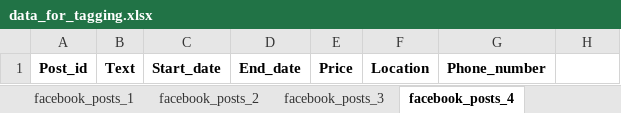
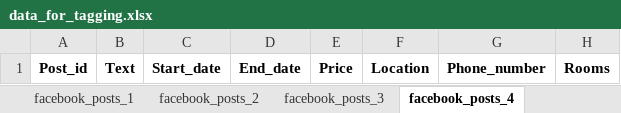
Before and after one commit to avishayAv/traveliz, an Excel workbook: data_utils/data_for_tagging.xlsx, sheet facebook_posts_4, drawn as a sheet; values as stored, in another font and other column widths than the file's, no borders; conditional formats not drawn; the diff names each change by its address in the sheet, - before the commit and + after, or states it on an @@ line.

```diff
--- a/data_utils/data_for_tagging.xlsx (sheet facebook_posts_4)
+++ b/data_utils/data_for_tagging.xlsx (sheet facebook_posts_4)
-H1: (empty)
+H1: Rooms
```
Also changed, not shown: sheet facebook_posts_1, sheet facebook_posts_2, sheet facebook_posts_3, 6 other files.
